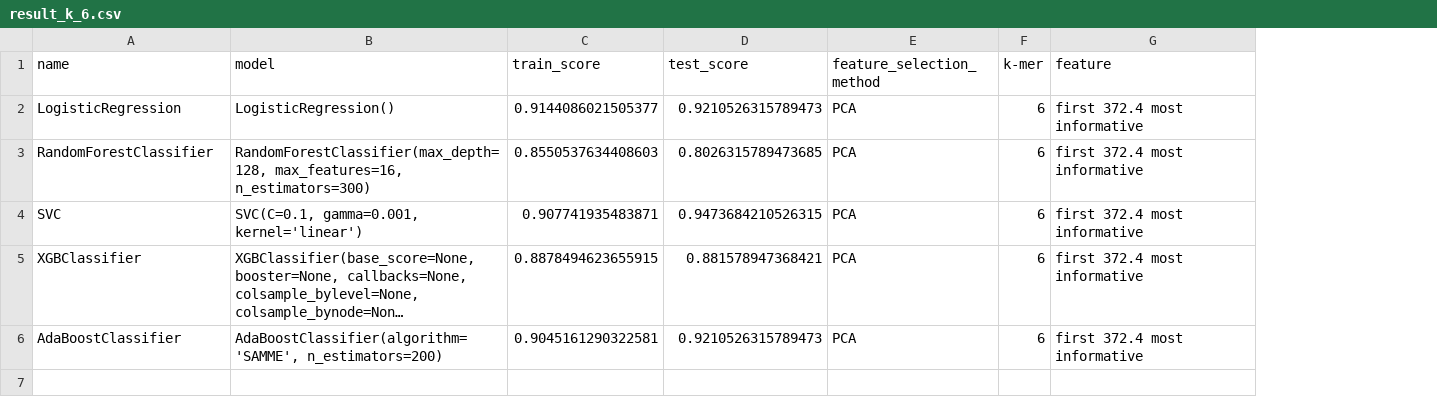
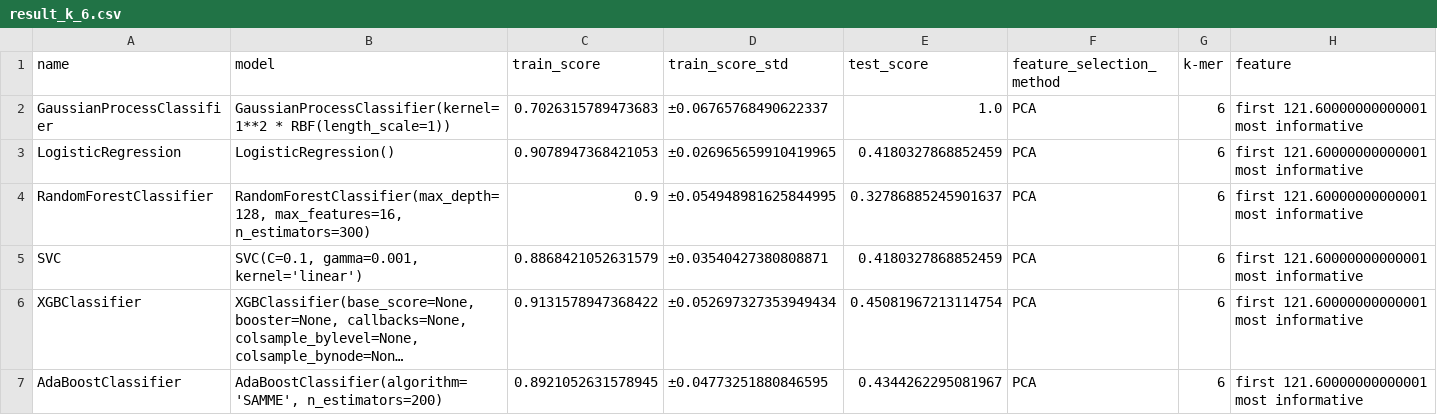
Before and after one commit to Genereux-akotenou/DNA_Classifier, a CSV file: Output/PCA/result_k_6.csv, drawn as a sheet; long unchanged cells end in …; addresses are those after the commit; the diff names each change by its address in the sheet, - before the commit and + after, or states it on an @@ line.

```diff
--- a/Output/PCA/result_k_6.csv
+++ b/Output/PCA/result_k_6.csv
+column D (train_score_std), rows 3-7: ±0.026965659910419965 | ±0.054948981625844995 | ±0.03540427380808871 | ±0.052697327353949434 | ±0.04773251880846595
+row 2: GaussianProcessClassifier | GaussianProcessClassifier(kernel=1**2 * RBF(length_scale=1)) | 0.7026315789473683 | ±0.06765768490622337 | 1.0 | PCA | 6 | first 121.60000000000001 most informative
-C3 (train_score): 0.9144086021505377
+C3 (train_score): 0.9078947368421053
-E3 (test_score): 0.9210526315789473
+E3 (test_score): 0.4180327868852459
-H3:H7 (feature): first 372.4 most informative
+H3:H7 (feature): first 121.60000000000001 most informative
-C4 (train_score): 0.8550537634408603
+C4 (train_score): 0.9
-E4 (test_score): 0.8026315789473685
+E4 (test_score): 0.32786885245901637
-C5 (train_score): 0.907741935483871
+C5 (train_score): 0.8868421052631579
-E5 (test_score): 0.9473684210526315
+E5 (test_score): 0.4180327868852459
-C6 (train_score): 0.8878494623655915
+C6 (train_score): 0.9131578947368422
-E6 (test_score): 0.881578947368421
+E6 (test_score): 0.45081967213114754
-C7 (train_score): 0.9045161290322581
+C7 (train_score): 0.8921052631578945
-E7 (test_score): 0.9210526315789473
+E7 (test_score): 0.4344262295081967
```
Also changed, not shown: Output/FSelect/result_k_4.csv, Output/FSelect/result_k_6.csv, 28 other files.
